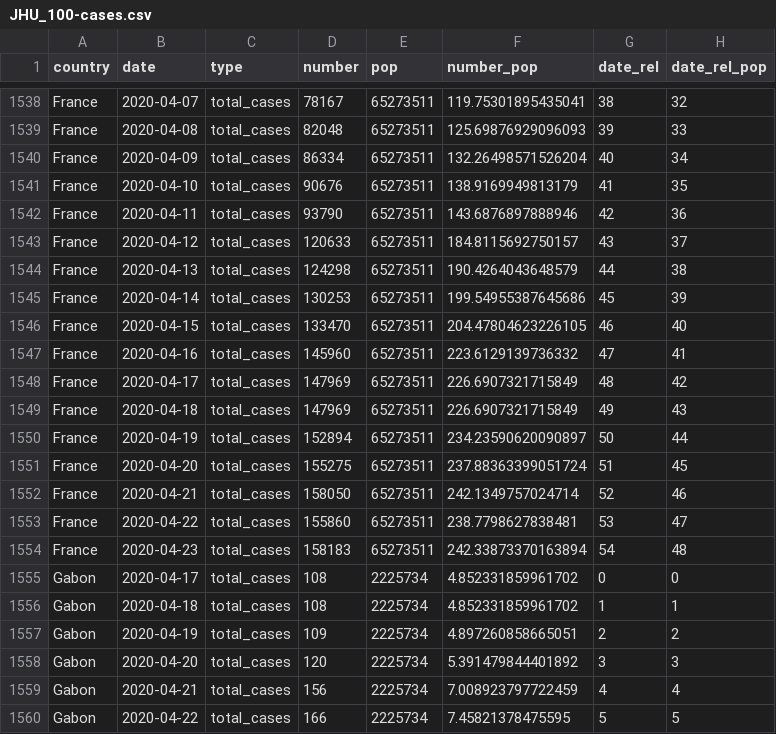
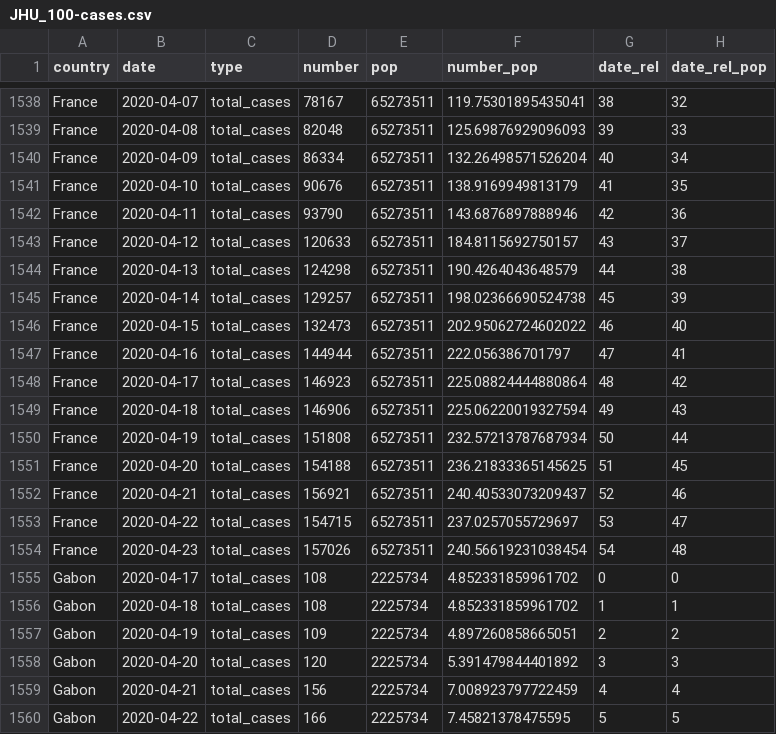
Before and after one commit to maxeyre/COVID-19, a CSV file: data_scraper/data/processed/JHU_100-cases.csv, drawn as a sheet; only a part is shown, gaps mark what is left out.

Commit message:
“scrape”

```diff
--- a/data_scraper/data/processed/JHU_100-cases.csv
+++ b/data_scraper/data/processed/JHU_100-cases.csv
@@ -1544,12 +1544,12 @@ France,2020-04-12,total_cases,120633,65273511,184.8115692750157,43,37
 France,2020-04-13,total_cases,124298,65273511,190.4264043648579,44,38
-France,2020-04-14,total_cases,130253,65273511,199.54955387645686,45,39
-France,2020-04-15,total_cases,133470,65273511,204.47804623226105,46,40
-France,2020-04-16,total_cases,145960,65273511,223.6129139736332,47,41
-France,2020-04-17,total_cases,147969,65273511,226.6907321715849,48,42
-France,2020-04-18,total_cases,147969,65273511,226.6907321715849,49,43
-France,2020-04-19,total_cases,152894,65273511,234.23590620090897,50,44
-France,2020-04-20,total_cases,155275,65273511,237.88363399051724,51,45
-France,2020-04-21,total_cases,158050,65273511,242.1349757024714,52,46
-France,2020-04-22,total_cases,155860,65273511,238.7798627838481,53,47
-France,2020-04-23,total_cases,158183,65273511,242.33873370163894,54,48
+France,2020-04-14,total_cases,129257,65273511,198.02366690524738,45,39
+France,2020-04-15,total_cases,132473,65273511,202.95062724602022,46,40
+France,2020-04-16,total_cases,144944,65273511,222.056386701797,47,41
+France,2020-04-17,total_cases,146923,65273511,225.08824444880864,48,42
+France,2020-04-18,total_cases,146906,65273511,225.06220019327594,49,43
+France,2020-04-19,total_cases,151808,65273511,232.57213787687934,50,44
+France,2020-04-20,total_cases,154188,65273511,236.21833365145625,51,45
+France,2020-04-21,total_cases,156921,65273511,240.40533073209437,52,46
+France,2020-04-22,total_cases,154715,65273511,237.0257055729697,53,47
+France,2020-04-23,total_cases,157026,65273511,240.56619231038454,54,48
 Gabon,2020-04-17,total_cases,108,2225734,4.852331859961702,0,0
```
Also changed, not shown: 2 other files.
